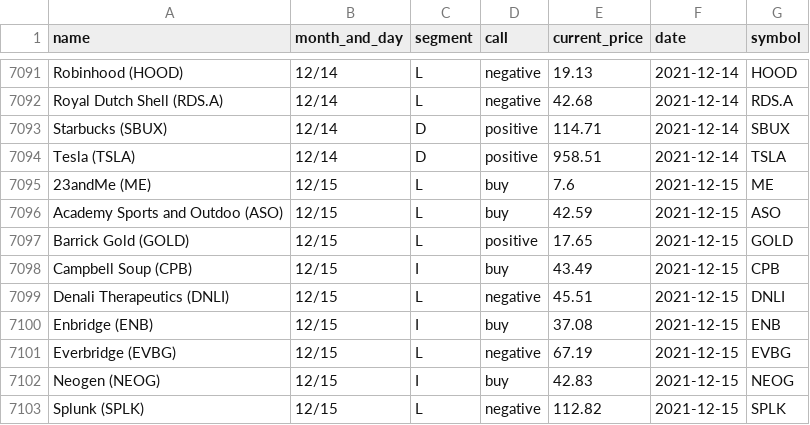
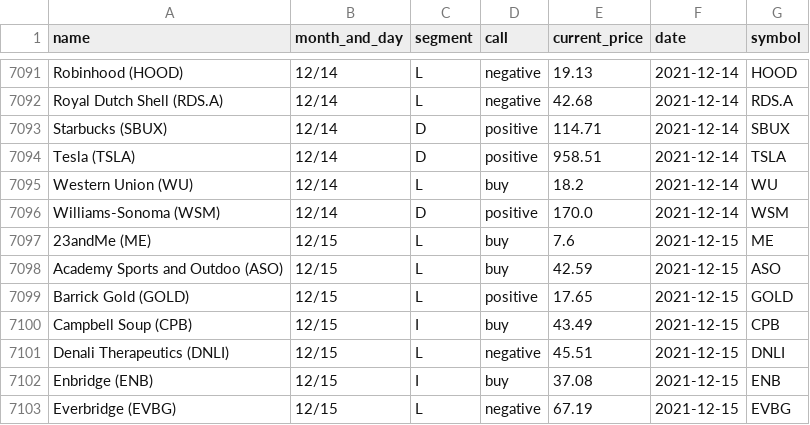
Before and after one commit to gaborvecsei/Mad-Money-Backtesting, a CSV file: mad_money_recommendations.csv, drawn as a sheet; only a part is shown, gaps mark what is left out; the shorter side is filled out with more unchanged rows.

```diff
--- a/mad_money_recommendations.csv
+++ b/mad_money_recommendations.csv
@@ -7094,2 +7094,4 @@ Starbucks (SBUX),12/14,D,positive,114.71,2021-12-14,SBUX
 Tesla (TSLA),12/14,D,positive,958.51,2021-12-14,TSLA
+Western Union (WU),12/14,L,buy,18.2,2021-12-14,WU
+Williams-Sonoma (WSM),12/14,D,positive,170.0,2021-12-14,WSM
 23andMe (ME),12/15,L,buy,7.6,2021-12-15,ME
```
